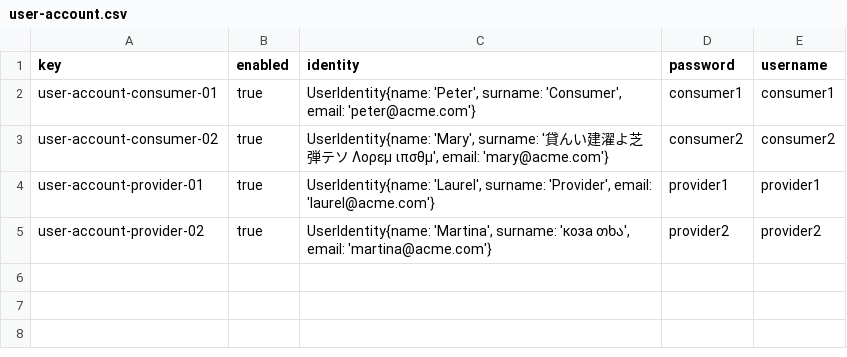
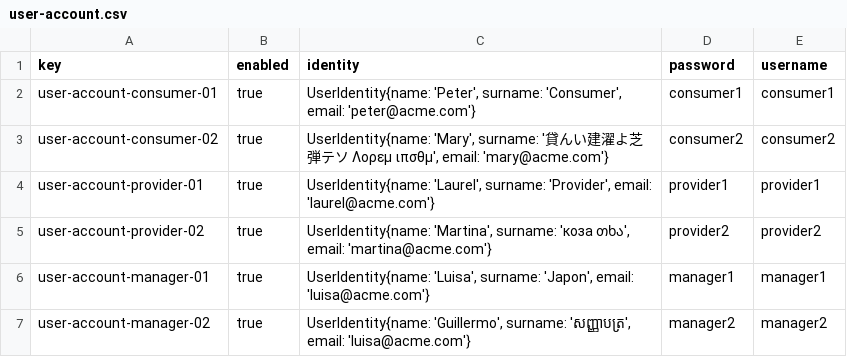
Before and after one commit to DP2-2023-2024-C1-001/Acme-SF-D04, a CSV file: src/main/webapp/WEB-INF/resources/sample-data/user-account.csv, drawn as a sheet; the diff names each change by its address in the sheet, - before the commit and + after, or states it on an @@ line.

```diff
--- a/src/main/webapp/WEB-INF/resources/sample-data/user-account.csv
+++ b/src/main/webapp/WEB-INF/resources/sample-data/user-account.csv
+row 6: user-account-manager-01 | true | UserIdentity{name: 'Luisa', surname: 'Japon', email: 'luisa@acme.com'} | manager1 | manager1
+row 7: user-account-manager-02 | true | UserIdentity{name: 'Guillermo', surname: 'សញ្ញាបត្រ', email: 'luisa@acme.com'} | manager2 | manager2
```
Also changed, not shown: 1 other file.
